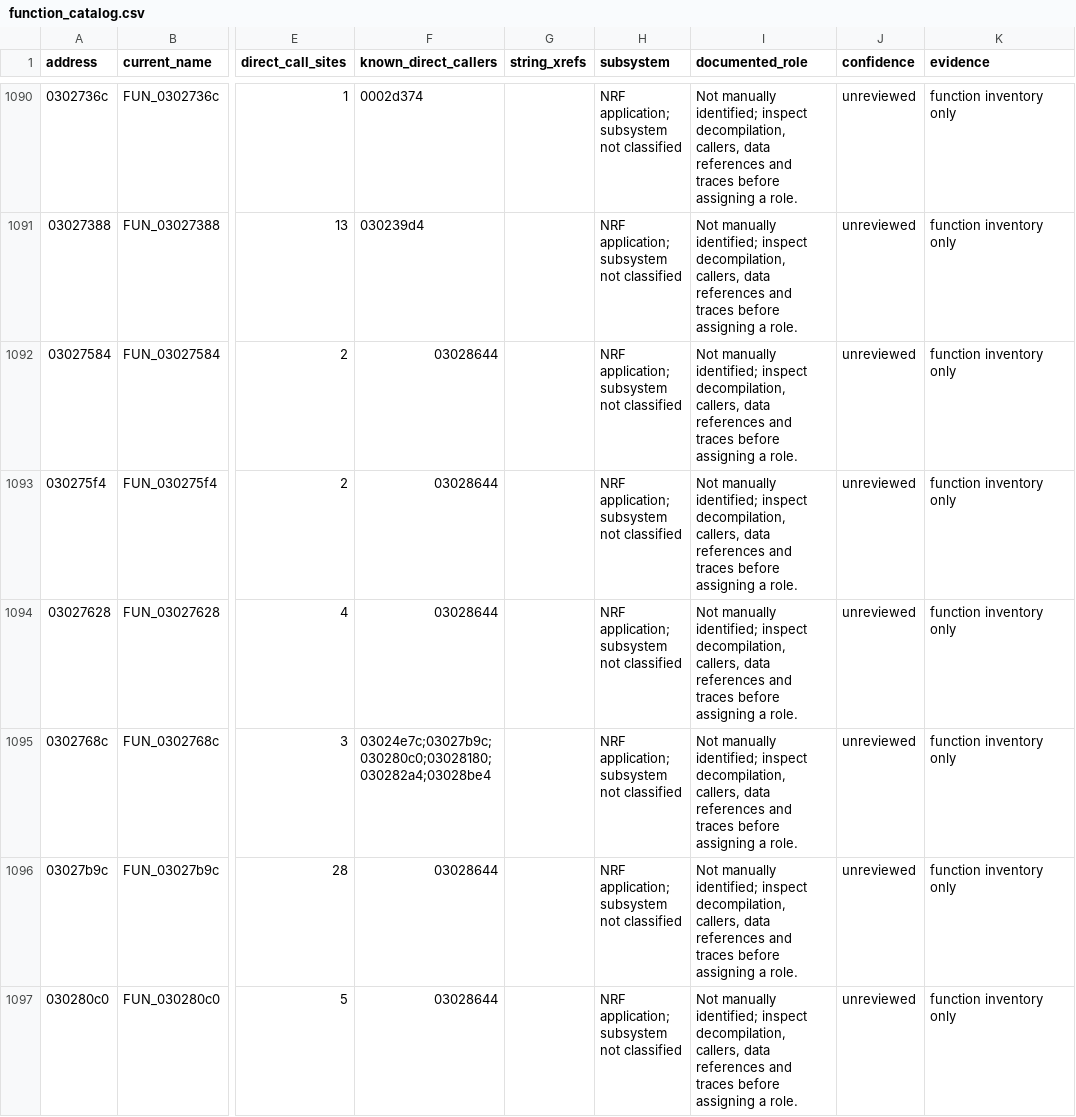
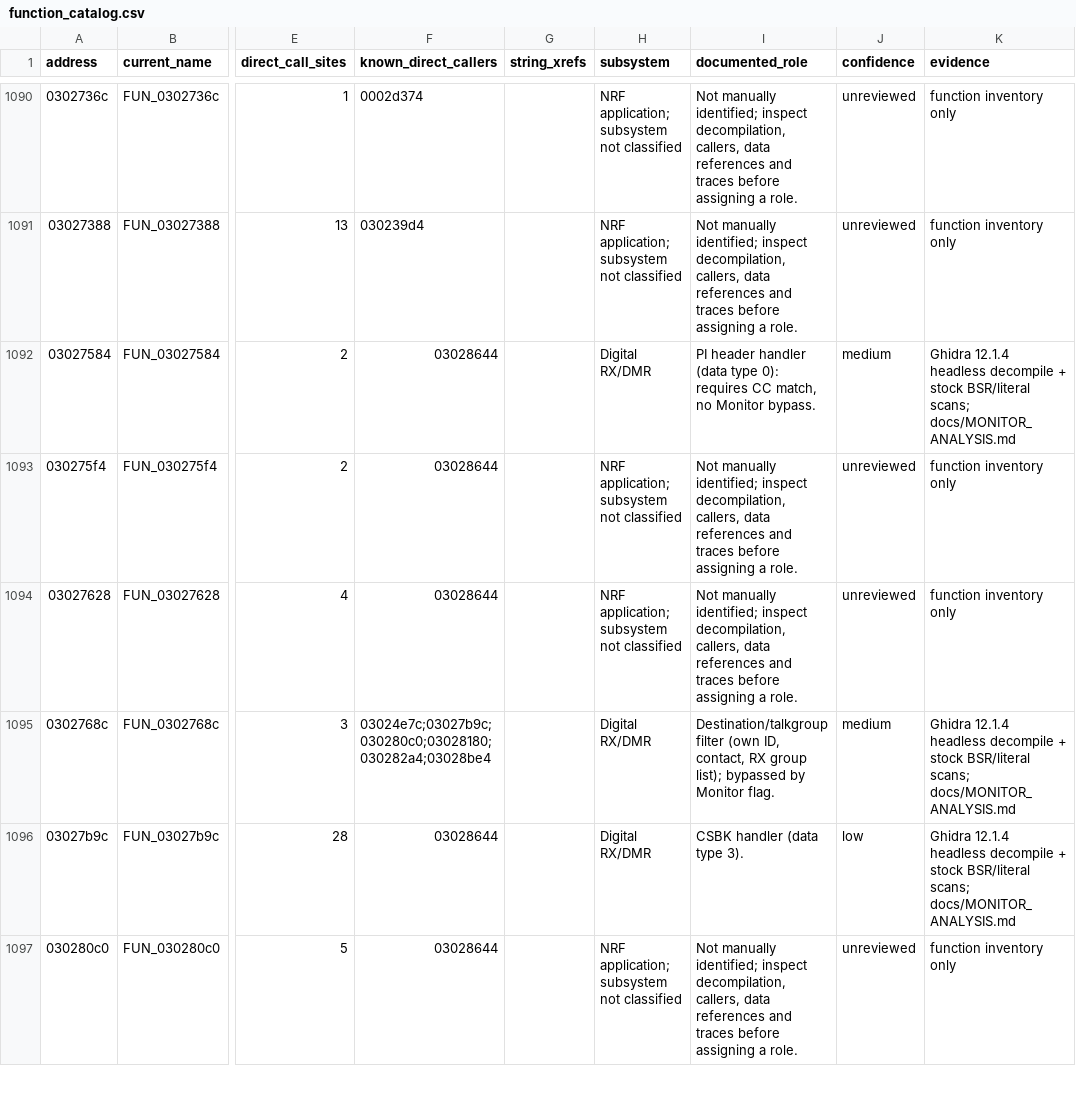
Before and after one commit to rafal007111/DM32UV_NRF_01_049_Reverse_Engineering, a CSV file: analysis/decompiled_modules/function_catalog.csv, drawn as a sheet; only a part is shown, gaps mark what is left out; the diff covers the shown part only; the diff names each change by its address in the sheet, - before the commit and + after, or states it on an @@ line.

```diff
--- a/analysis/decompiled_modules/function_catalog.csv
+++ b/analysis/decompiled_modules/function_catalog.csv
-H1092 (subsystem): NRF application; subsystem not classified
+H1092 (subsystem): Digital RX/DMR
-I1092 (documented_role): Not manually identified; inspect decompilation, callers, data references and traces before assigning a role.
+I1092 (documented_role): PI header handler (data type 0): requires CC match, no Monitor bypass.
-J1092 (confidence): unreviewed
+J1092 (confidence): medium
-K1092 (evidence): function inventory only
+K1092 (evidence): Ghidra 12.1.4 headless decompile + stock BSR/literal scans; docs/MONITOR_ANALYSIS.md
-H1095:H1096 (subsystem): NRF application; subsystem not classified
+H1095:H1096 (subsystem): Digital RX/DMR
-I1095 (documented_role): Not manually identified; inspect decompilation, callers, data references and traces before assigning a role.
+I1095 (documented_role): Destination/talkgroup filter (own ID, contact, RX group list); bypassed by Monitor flag.
-J1095 (confidence): unreviewed
+J1095 (confidence): medium
-K1095:K1096 (evidence): function inventory only
+K1095:K1096 (evidence): Ghidra 12.1.4 headless decompile + stock BSR/literal scans; docs/MONITOR_ANALYSIS.md
-I1096 (documented_role): Not manually identified; inspect decompilation, callers, data references and traces before assigning a role.
+I1096 (documented_role): CSBK handler (data type 3).
-J1096 (confidence): unreviewed
+J1096 (confidence): low
```
Also changed, not shown: 47 edited cells elsewhere in this file, 2 other files.
